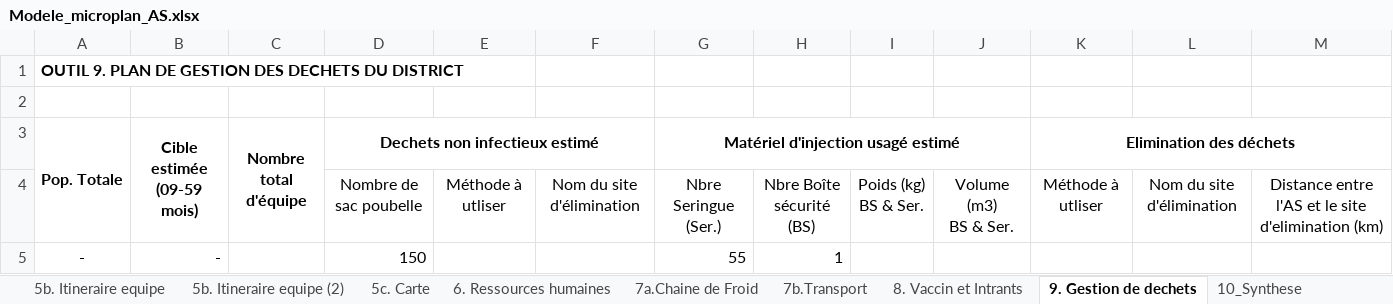
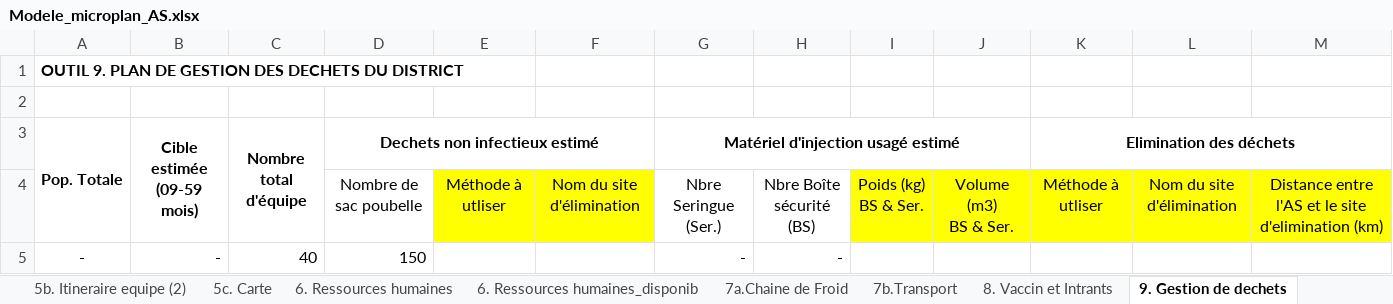
Before and after one commit to madewulf/microplans-cmr, an Excel workbook: Modele_microplan_AS.xlsx, sheet 9. Gestion de dechets, drawn as a sheet; values as stored, in another font and other column widths than the file's, no borders; the diff names each change by its address in the sheet, - before the commit and + after, or states it on an @@ line.

```diff
--- a/Modele_microplan_AS.xlsx (sheet 9. Gestion de dechets)
+++ b/Modele_microplan_AS.xlsx (sheet 9. Gestion de dechets)
+sheet tab: 6. Ressources humaines_disponib
-E4:F4 fill: none
+E4:F4 fill: #FFFF00
-I4:M4 fill: none
+I4:M4 fill: #FFFF00
-C5 (Nombre total d'équipe): (empty)
+C5 (Nombre total d'équipe): 40
-G5: 55
+G5: -
-H5: 1
+H5: -
```
Also changed, not shown: sheet 4_Acteurs communication, sheet 1_Liste fosa, sheet 10_Synthese, sheet 8. Vaccin et Intrants, sheet Data, sheet 5a. Itineraire mobsoc, 12 more sheets, formulas that keep their value, hidden cells, charts or pictures, 5 other files.
